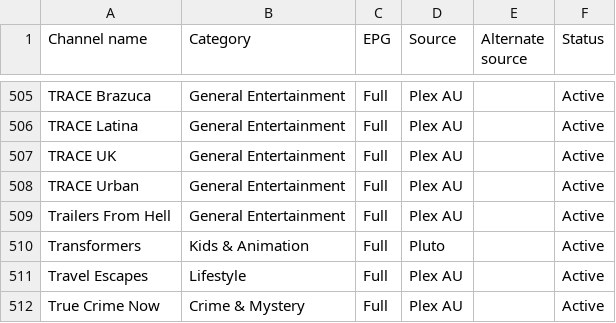
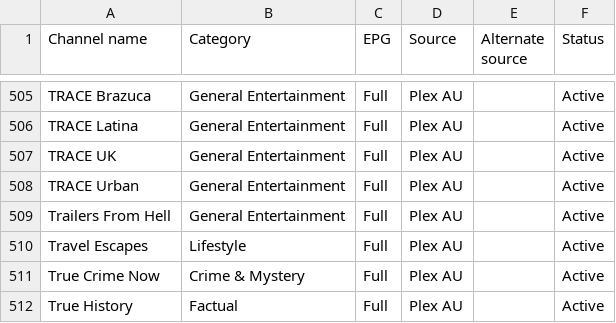
Before and after one commit to safetyblade/autv, a CSV file: channel_guide.csv, drawn as a sheet; only a part is shown, gaps mark what is left out; the shorter side is filled out with more unchanged rows.

Commit message:
data: remove failed Transformers channel

```diff
--- a/channel_guide.csv
+++ b/channel_guide.csv
@@ -509,3 +509,2 @@ TRACE Urban,General Entertainment,Full,Plex AU,,Active
 Trailers From Hell,General Entertainment,Full,Plex AU,,Active
-Transformers,Kids & Animation,Full,Pluto,,Active
 Travel Escapes,Lifestyle,Full,Plex AU,,Active
```
